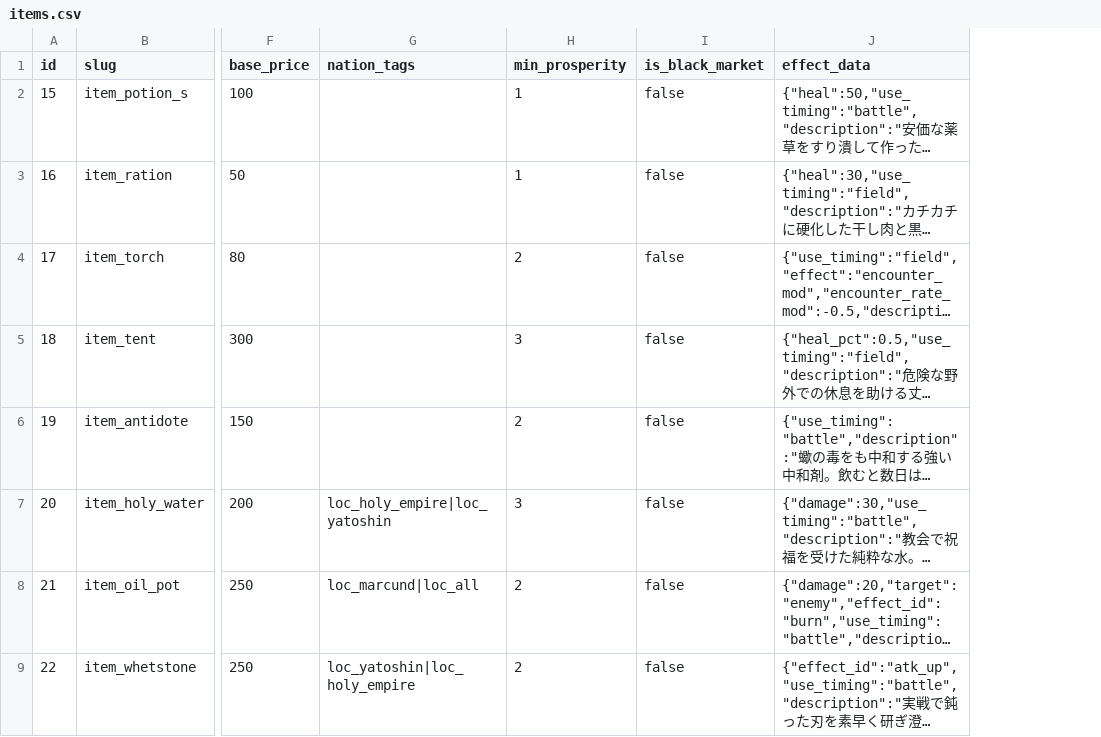
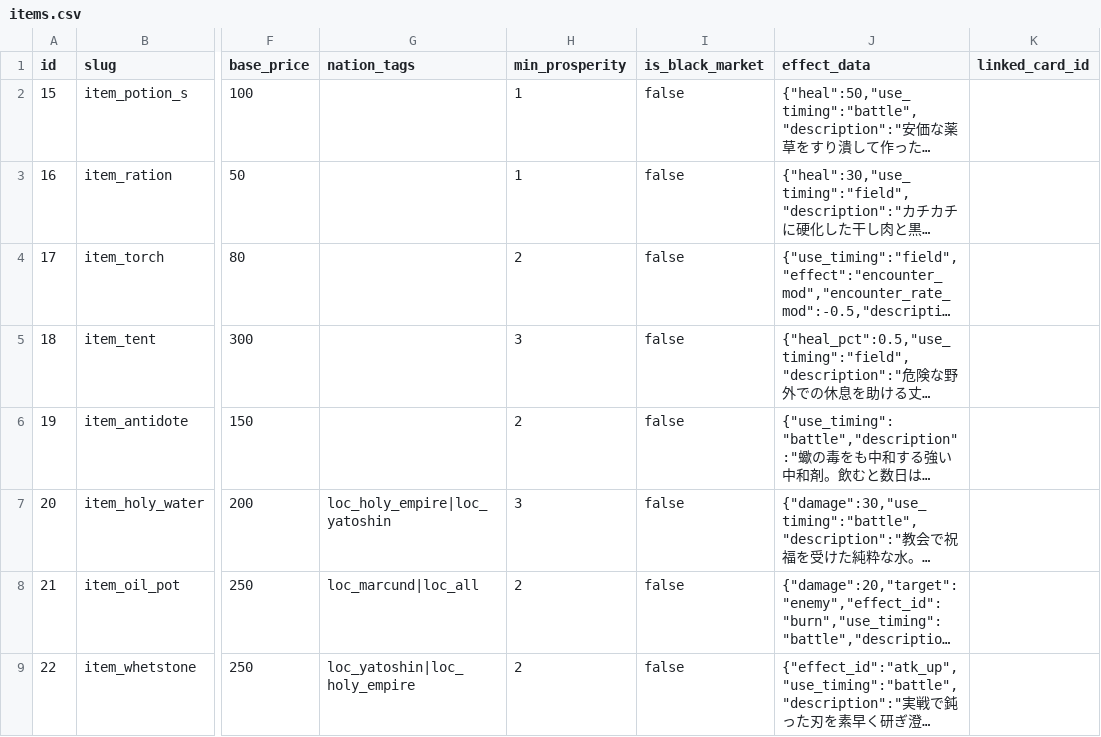
Before and after one commit to kiyoshikitamura/code-wirth-dawn, a CSV file: src/data/csv/items.csv, drawn as a sheet; only a part is shown, gaps mark what is left out; long unchanged cells end in …; the diff names each change by its address in the sheet, - before the commit and + after, or states it on an @@ line.

Commit message:
fix(quest): implement fallback legacy item (memento) logic and populate linked_card_id in items.csv

```diff
--- a/src/data/csv/items.csv
+++ b/src/data/csv/items.csv
+column K (linked_card_id), empty
```
Also changed, not shown: 4 other files.
